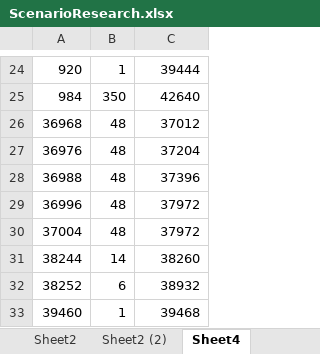
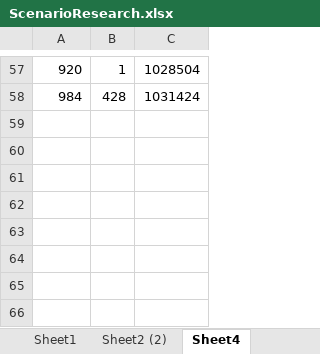
Before and after one commit to ronbrogan/OpenH2, an Excel workbook: Research/ScenarioResearch.xlsx, sheet Sheet4, drawn as a sheet; only a part is shown, gaps mark what is left out; values as stored, in another font and other column widths than the file's, no borders; removed rows and columns are numbered as before the commit, all else as after; the diff covers the shown part only; the diff names each change by its address in the sheet, - before the commit and + after, or states it on an @@ line.

```diff
--- a/Research/ScenarioResearch.xlsx (sheet Sheet4)
+++ b/Research/ScenarioResearch.xlsx (sheet Sheet4)
-sheet tab: Sheet2
-C57: 39444
+C57: 1028504
-B58: 350
+B58: 428
-C58: 42640
+C58: 1031424
-row 26: 36968 | 48 | 37012
-row 27: 36976 | 48 | 37204
-row 28: 36988 | 48 | 37396
-row 29: 36996 | 48 | 37972
-row 30: 37004 | 48 | 37972
-row 31: 38244 | 14 | 38260
-row 32: 38252 | 6 | 38932
-row 33: 39460 | 1 | 39468
```
Also changed, not shown: 36 added rows, 3 removed rows and 36 edited cells elsewhere in this sheet, sheet Sheet2 (2), sheet Sheet1, formulas that keep their value, 26 other files.
